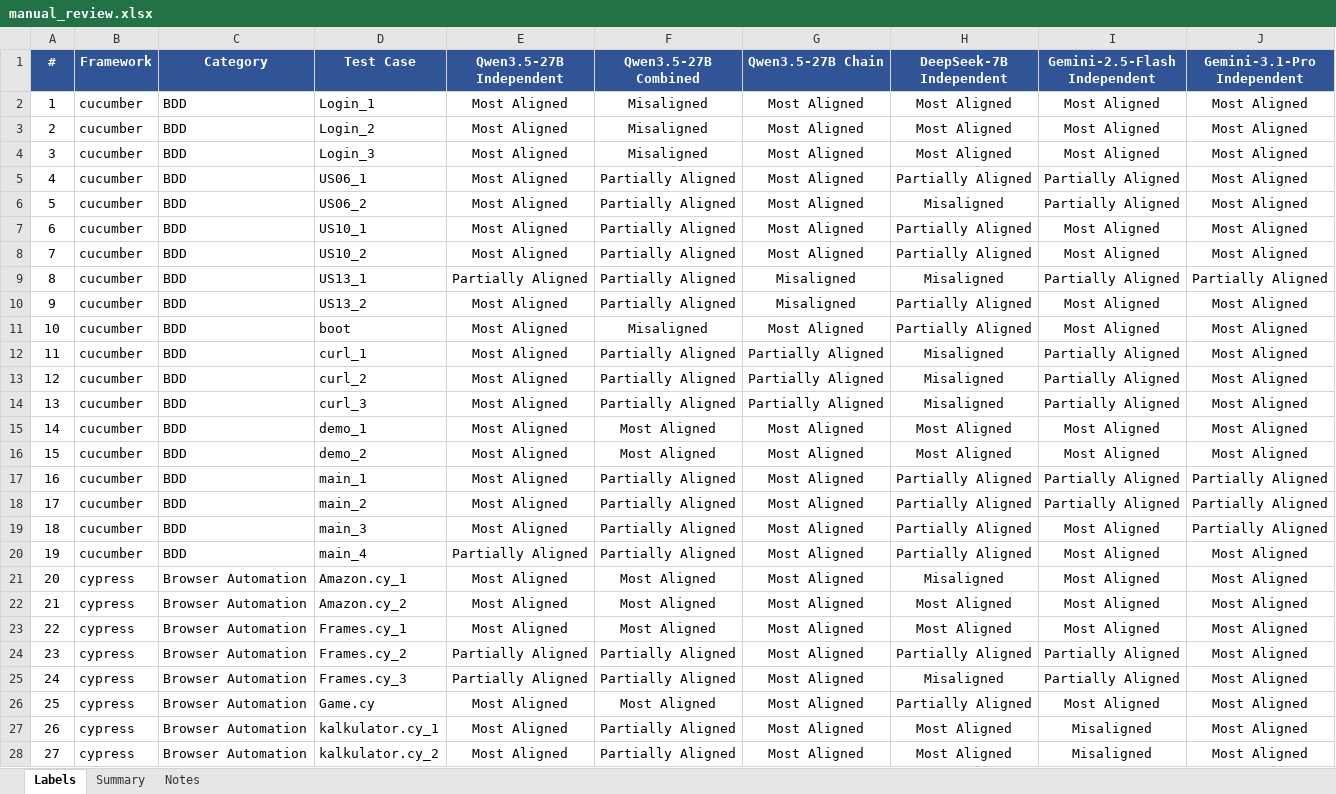
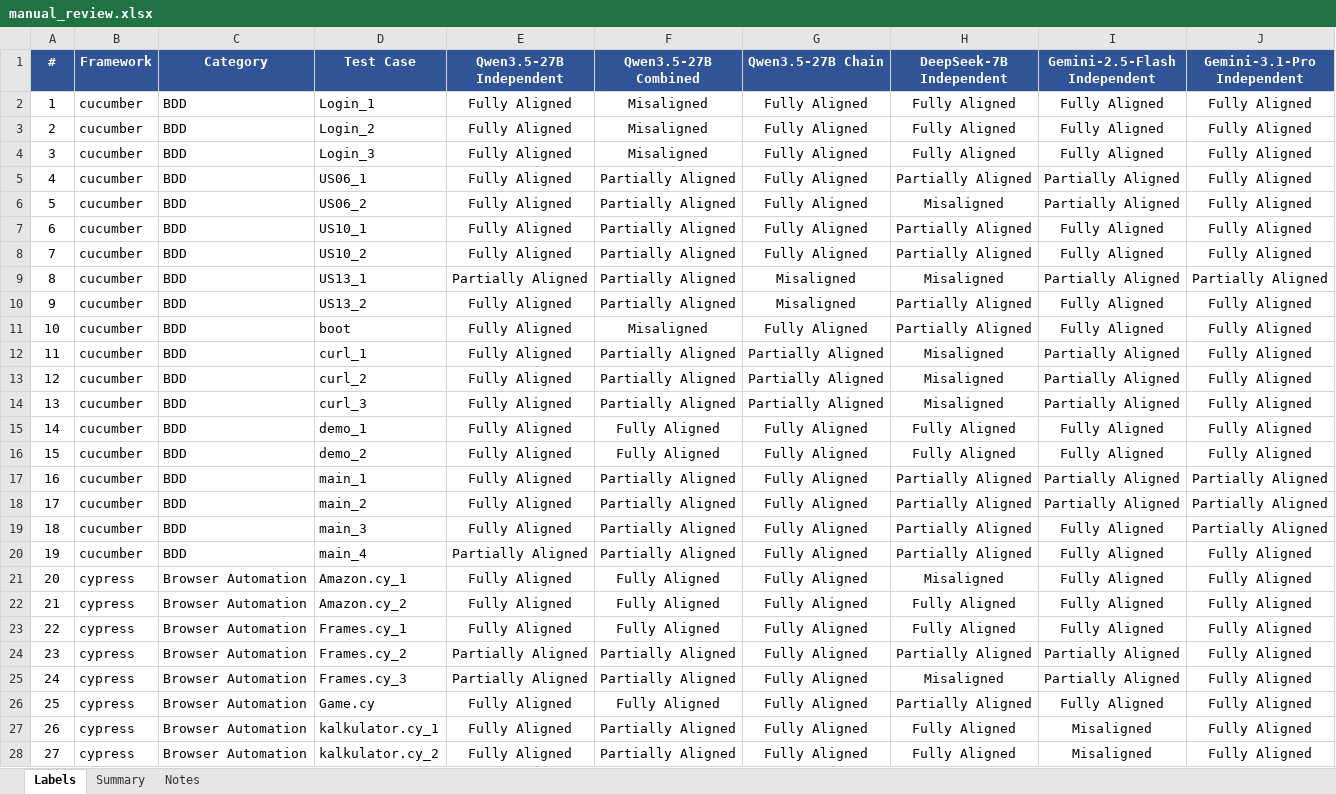
Before and after one commit to YundongShen/ICST_Test-Intent_Submit, an Excel workbook: Data/Comparison_Results/manual_review.xlsx, sheet Labels, drawn as a sheet; only a part is shown; values as stored, in another font and other column widths than the file's, no borders; conditional formats not drawn; the diff covers the shown part only; the diff names each change by its address in the sheet, - before the commit and + after, or states it on an @@ line.

Commit message:
Restore Fully Aligned labels in manual review

```diff
--- a/Data/Comparison_Results/manual_review.xlsx (sheet Labels)
+++ b/Data/Comparison_Results/manual_review.xlsx (sheet Labels)
-E2:E8 (Qwen3.5-27B Independent): Most Aligned
+E2:E8 (Qwen3.5-27B Independent): Fully Aligned
-G2:G8 (Qwen3.5-27B Chain): Most Aligned
+G2:G8 (Qwen3.5-27B Chain): Fully Aligned
-H2:H4 (DeepSeek-7B Independent): Most Aligned
+H2:H4 (DeepSeek-7B Independent): Fully Aligned
-I2:I4 (Gemini-2.5-Flash Independent): Most Aligned
+I2:I4 (Gemini-2.5-Flash Independent): Fully Aligned
-J2:J8 (Gemini-3.1-Pro Independent): Most Aligned
+J2:J8 (Gemini-3.1-Pro Independent): Fully Aligned
-I7:I8 (Gemini-2.5-Flash Independent): Most Aligned
+I7:I8 (Gemini-2.5-Flash Independent): Fully Aligned
-E10:E19 (Qwen3.5-27B Independent): Most Aligned
+E10:E19 (Qwen3.5-27B Independent): Fully Aligned
-I10:I11 (Gemini-2.5-Flash Independent): Most Aligned
+I10:I11 (Gemini-2.5-Flash Independent): Fully Aligned
-J10:J16 (Gemini-3.1-Pro Independent): Most Aligned
+J10:J16 (Gemini-3.1-Pro Independent): Fully Aligned
-G11 (Qwen3.5-27B Chain): Most Aligned
+G11 (Qwen3.5-27B Chain): Fully Aligned
-F15:F16 (Qwen3.5-27B Combined): Most Aligned
+F15:F16 (Qwen3.5-27B Combined): Fully Aligned
-G15:G28 (Qwen3.5-27B Chain): Most Aligned
+G15:G28 (Qwen3.5-27B Chain): Fully Aligned
-H15:H16 (DeepSeek-7B Independent): Most Aligned
+H15:H16 (DeepSeek-7B Independent): Fully Aligned
-I15:I16 (Gemini-2.5-Flash Independent): Most Aligned
+I15:I16 (Gemini-2.5-Flash Independent): Fully Aligned
-I19:I23 (Gemini-2.5-Flash Independent): Most Aligned
+I19:I23 (Gemini-2.5-Flash Independent): Fully Aligned
-J20:J28 (Gemini-3.1-Pro Independent): Most Aligned
+J20:J28 (Gemini-3.1-Pro Independent): Fully Aligned
-E21:E23 (Qwen3.5-27B Independent): Most Aligned
+E21:E23 (Qwen3.5-27B Independent): Fully Aligned
-F21:F23 (Qwen3.5-27B Combined): Most Aligned
+F21:F23 (Qwen3.5-27B Combined): Fully Aligned
-H22:H23 (DeepSeek-7B Independent): Most Aligned
+H22:H23 (DeepSeek-7B Independent): Fully Aligned
-E26:E28 (Qwen3.5-27B Independent): Most Aligned
+E26:E28 (Qwen3.5-27B Independent): Fully Aligned
-F26 (Qwen3.5-27B Combined): Most Aligned
+F26 (Qwen3.5-27B Combined): Fully Aligned
-I26 (Gemini-2.5-Flash Independent): Most Aligned
+I26 (Gemini-2.5-Flash Independent): Fully Aligned
-H27:H28 (DeepSeek-7B Independent): Most Aligned
+H27:H28 (DeepSeek-7B Independent): Fully Aligned
```
Also changed, not shown: 736 edited cells elsewhere in this sheet, sheet Summary, sheet Notes.
